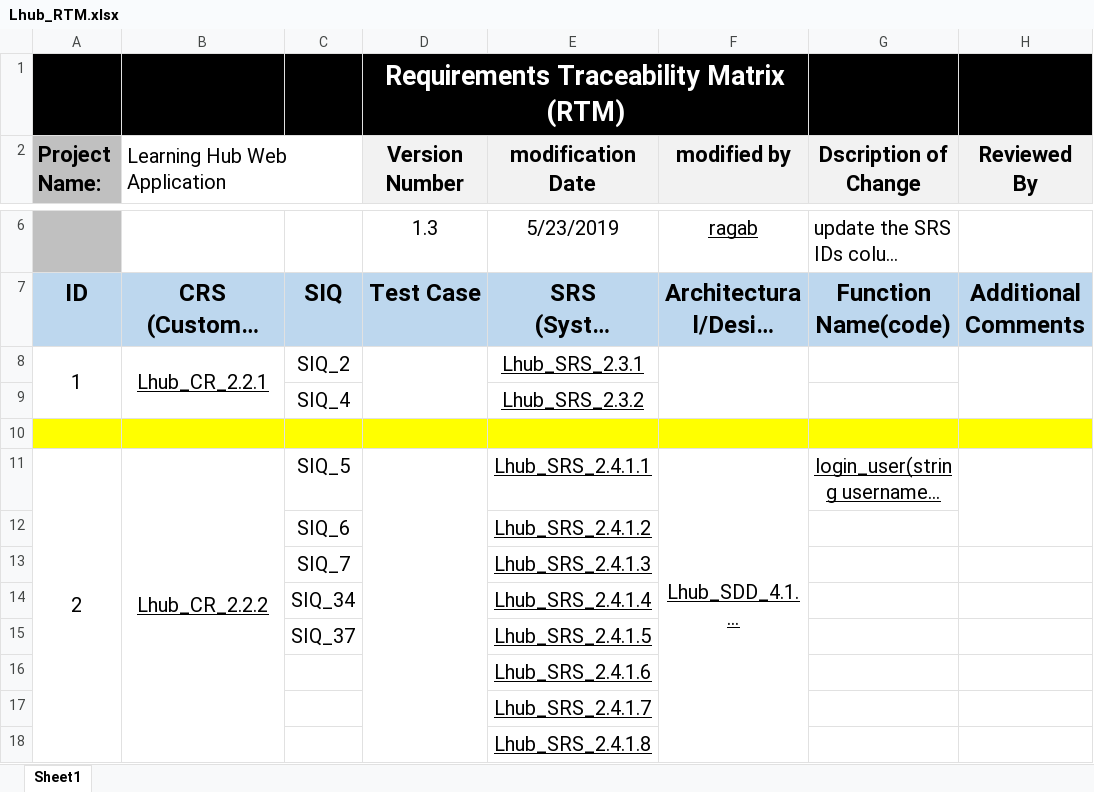
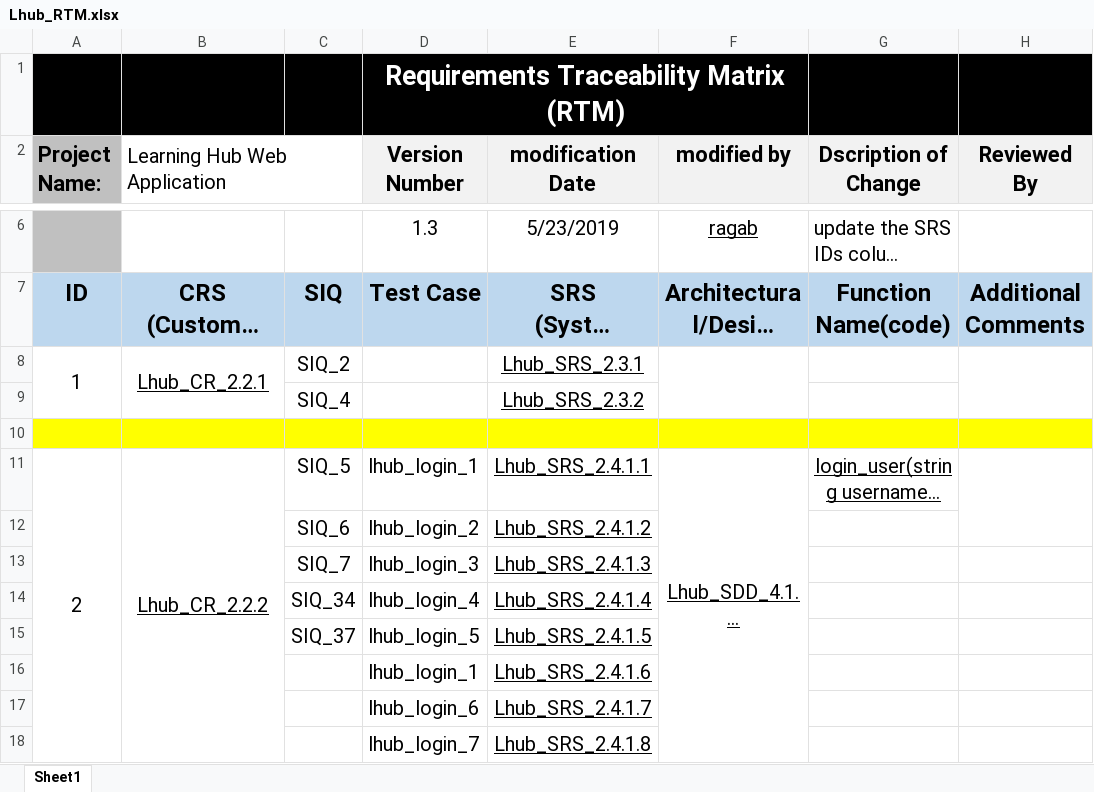
Before and after one commit to AyaMohamed/Learning-hub, an Excel workbook: Requirements/Lhub_RTM.xlsx, sheet Sheet1, drawn as a sheet; only a part is shown, gaps mark what is left out; long unchanged cells end in …; values as stored, in another font and other column widths than the file's, no borders; conditional formats not drawn; the diff covers the shown part only; the diff names each change by its address in the sheet, - before the commit and + after, or states it on an @@ line.

```diff
--- a/Requirements/Lhub_RTM.xlsx (sheet Sheet1)
+++ b/Requirements/Lhub_RTM.xlsx (sheet Sheet1)
-D8:D9 merged
-D11 (Version Number): (empty)
+D11 (Version Number): lhub_login_1
-D11:D29 merged
-D12 (Version Number): (empty)
+D12 (Version Number): lhub_login_2
-D13 (Version Number): (empty)
+D13 (Version Number): lhub_login_3
-D14 (Version Number): (empty)
+D14 (Version Number): lhub_login_4
-D15 (Version Number): (empty)
+D15 (Version Number): lhub_login_5
-D16 (Version Number): (empty)
+D16 (Version Number): lhub_login_1
-D17 (Version Number): (empty)
+D17 (Version Number): lhub_login_6
-D18 (Version Number): (empty)
+D18 (Version Number): lhub_login_7
```
Also changed, not shown: 16 edited cells and merged cells elsewhere in this sheet, Lhub_RTM.xlsx.
